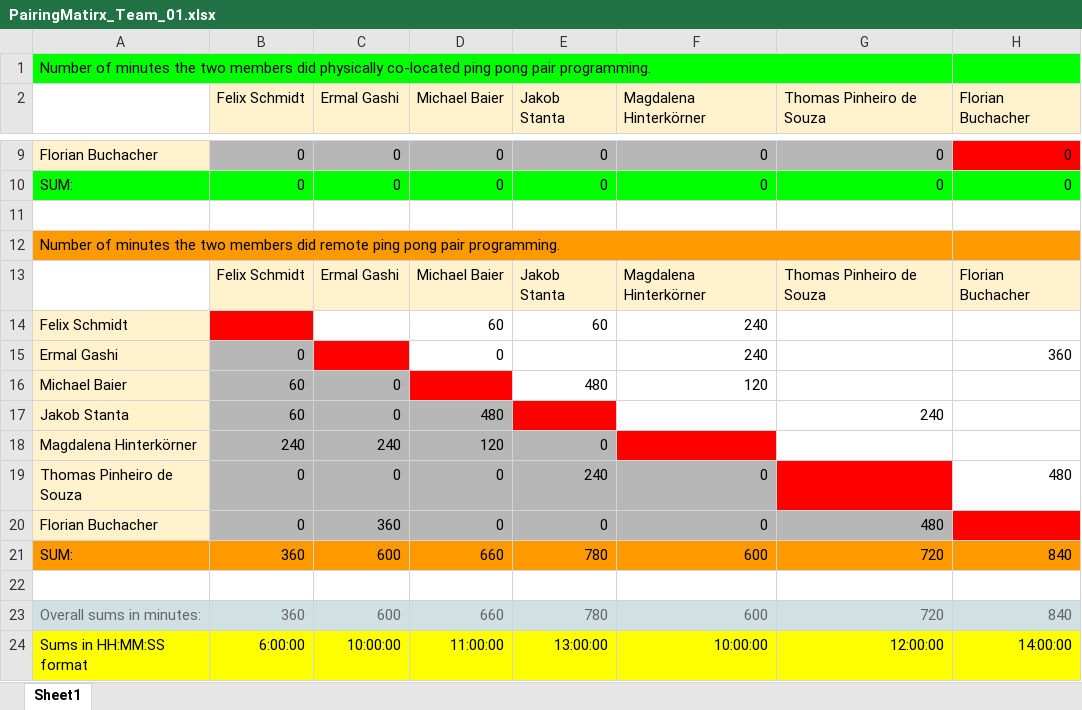
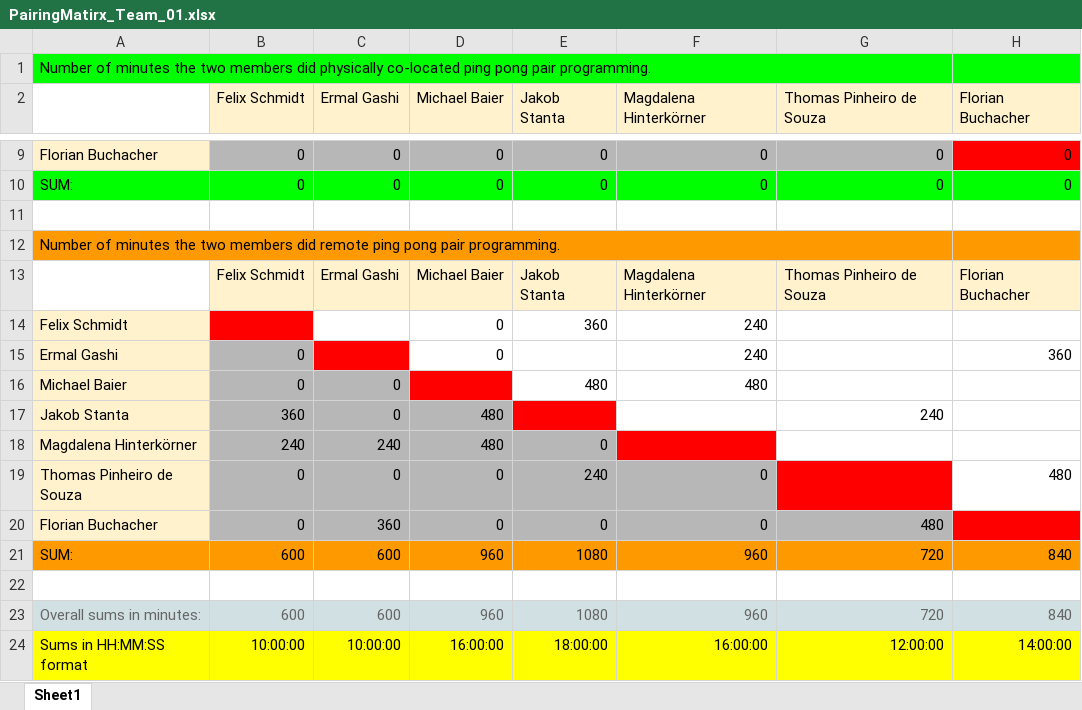
Before and after one commit to mgd-fchs/WUFF-ME, an Excel workbook: PairProgramming/PairingMatirx_Team_01.xlsx, sheet Sheet1, drawn as a sheet; only a part is shown, gaps mark what is left out; values as stored, in another font and other column widths than the file's, no borders; the diff names each change by its address in the sheet, - before the commit and + after, or states it on an @@ line.

Commit message:
MAINTENANCE Update Pair Matrix [IÖ]

```diff
--- a/PairProgramming/PairingMatirx_Team_01.xlsx (sheet Sheet1)
+++ b/PairProgramming/PairingMatirx_Team_01.xlsx (sheet Sheet1)
-D14 (Michael Baier): 60
+D14 (Michael Baier): 0
-E14 (Jakob Stanta): 60
+E14 (Jakob Stanta): 360
-B16 (Felix Schmidt): 60
+B16 (Felix Schmidt): 0
-F16 (Magdalena Hinterkörner): 120
+F16 (Magdalena Hinterkörner): 480
-B17 (Felix Schmidt): 60
+B17 (Felix Schmidt): 360
-D18 (Michael Baier): 120
+D18 (Michael Baier): 480
-B21 (Felix Schmidt): 360
+B21 (Felix Schmidt): 600
-D21 (Michael Baier): 660
+D21 (Michael Baier): 960
-E21 (Jakob Stanta): 780
+E21 (Jakob Stanta): 1080
-F21 (Magdalena Hinterkörner): 600
+F21 (Magdalena Hinterkörner): 960
-B23 (Felix Schmidt): 360
+B23 (Felix Schmidt): 600
-D23 (Michael Baier): 660
+D23 (Michael Baier): 960
-E23 (Jakob Stanta): 780
+E23 (Jakob Stanta): 1080
-F23 (Magdalena Hinterkörner): 600
+F23 (Magdalena Hinterkörner): 960
-B24 (Felix Schmidt): 6:00:00
+B24 (Felix Schmidt): 10:00:00
-D24 (Michael Baier): 11:00:00
+D24 (Michael Baier): 16:00:00
-E24 (Jakob Stanta): 13:00:00
+E24 (Jakob Stanta): 18:00:00
-F24 (Magdalena Hinterkörner): 10:00:00
+F24 (Magdalena Hinterkörner): 16:00:00
```
